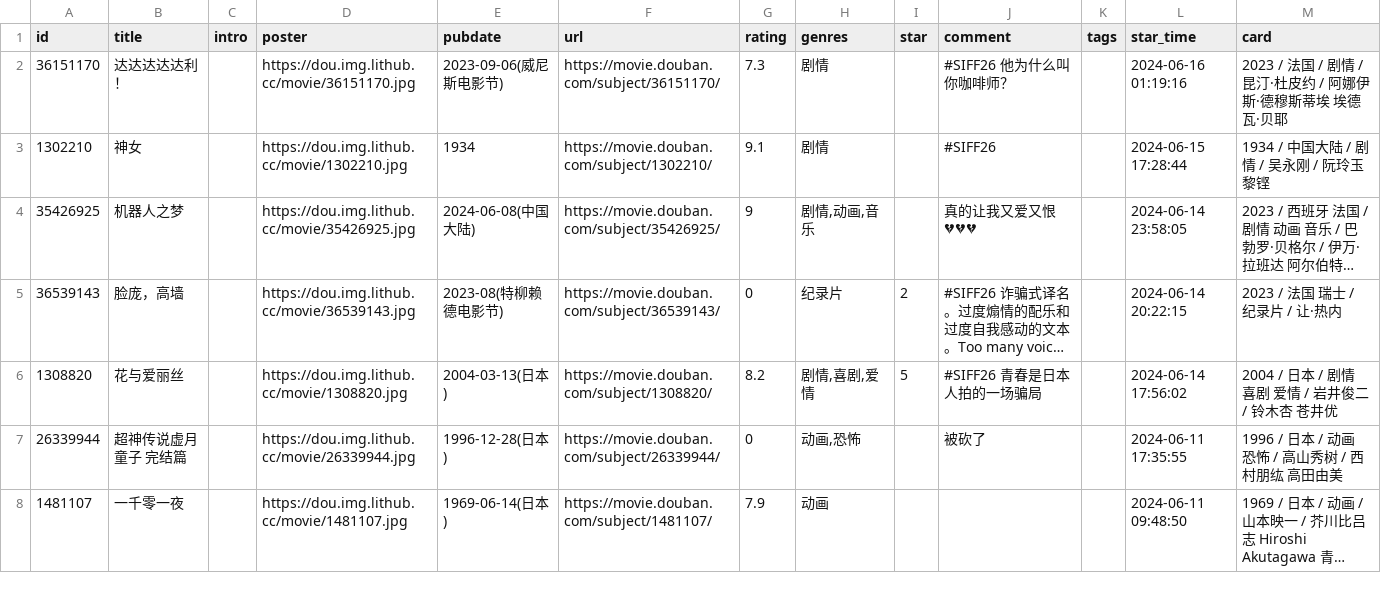
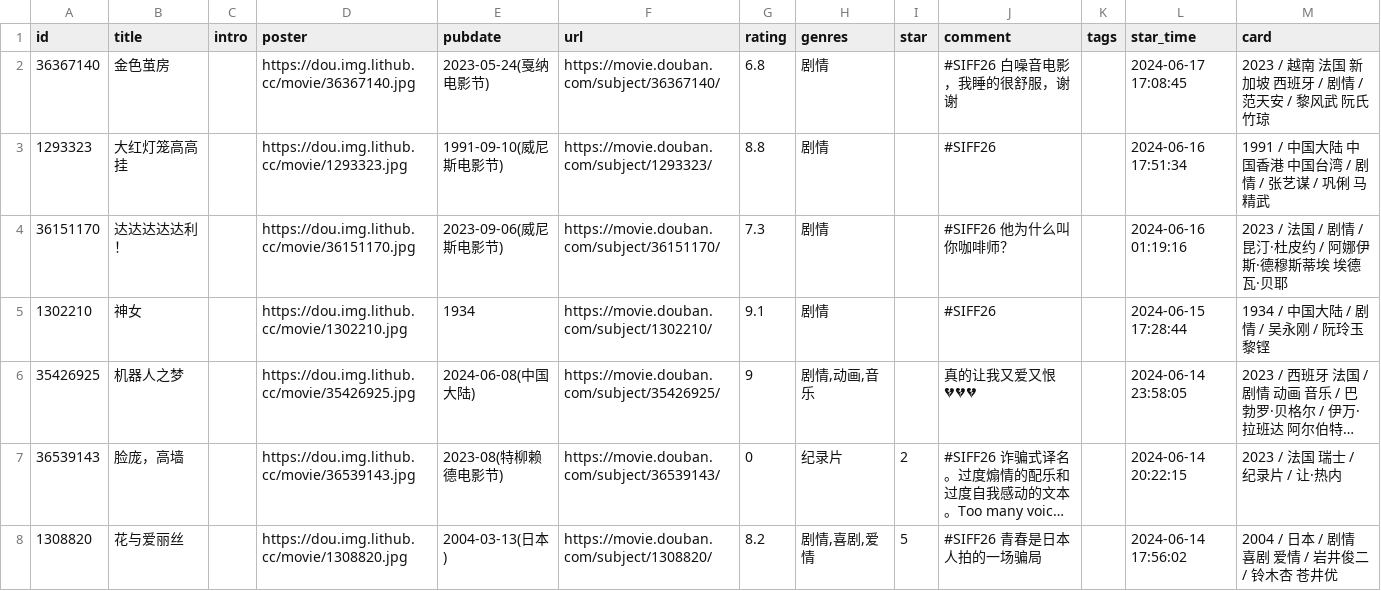
Before and after one commit to zcysxy/doumark-action, a CSV file: data/douban/movie.csv, drawn as a sheet; only a part is shown; the shorter side is filled out with more unchanged rows; long unchanged cells end in …; the diff names each change by its address in the sheet, - before the commit and + after, or states it on an @@ line.

Commit message:
chore: update douban data

```diff
--- a/data/douban/movie.csv
+++ b/data/douban/movie.csv
+row 2: 36367140 | 金色茧房 |  | https://dou.img.lithub.cc/movie/36367140.jpg | 2023-05-24(戛纳电影节) | https://movie.douban.com/subject/36367140/ | 6.8 | 剧情 |  | #SIFF26 白噪音电影，我睡的很舒服，谢谢 |  | 2024-06-17 17:08:45 | 2023 / 越南 法国 新加坡 西班牙 / 剧情 / 范天安 / 黎风武 阮氏竹琼
+row 3: 1293323 | 大红灯笼高高挂 |  | https://dou.img.lithub.cc/movie/1293323.jpg | 1991-09-10(威尼斯电影节) | https://movie.douban.com/subject/1293323/ | 8.8 | 剧情 |  | #SIFF26 |  | 2024-06-16 17:51:34 | 1991 / 中国大陆 中国香港 中国台湾 / 剧情 / 张艺谋 / 巩俐 马精武
```
